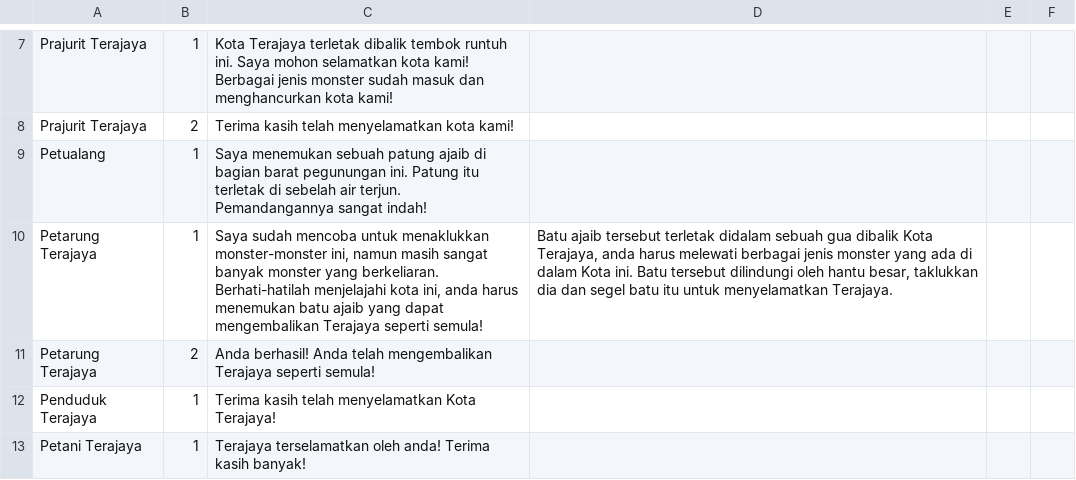
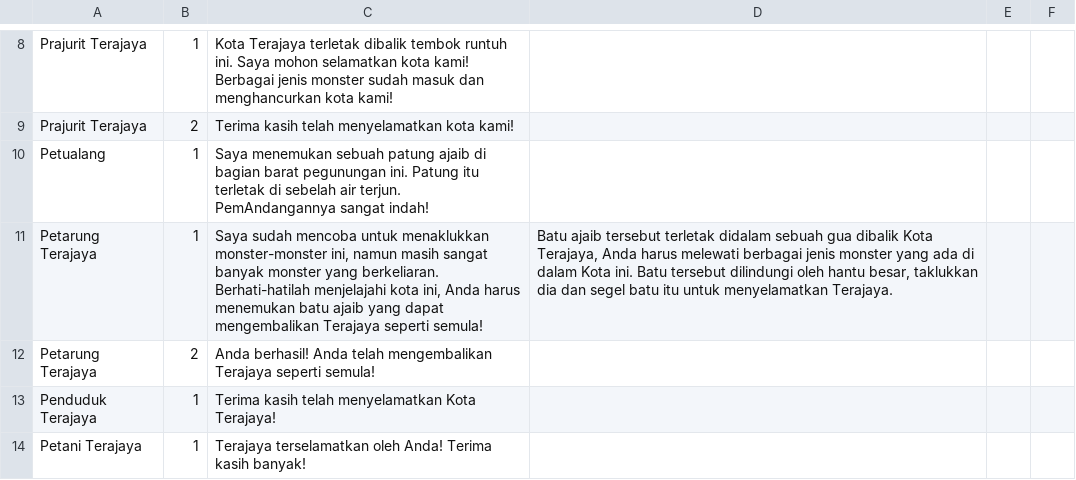
Before and after one commit to radiadus/Penyelamatan-Terajaya-2, a CSV file: Assets/Resources/NPC_Dialogues_2.csv, drawn as a sheet; only a part is shown, gaps mark what is left out; the diff covers the shown part only.

```diff
--- a/Assets/Resources/NPC_Dialogues_2.csv
+++ b/Assets/Resources/NPC_Dialogues_2.csv
@@ -8,6 +9,6 @@ Prajurit Terajaya;1;Kota Terajaya terletak dibalik tembok runtuh ini. Saya mohon
 Prajurit Terajaya;2;Terima kasih telah menyelamatkan kota kami! ;;;
-Petualang;1;Saya menemukan sebuah patung ajaib di bagian barat pegunungan ini. Patung itu terletak di sebelah air terjun. Pemandangannya sangat indah!;;;
-Petarung Terajaya;1;Saya sudah mencoba untuk menaklukkan monster-monster ini, namun masih sangat banyak monster yang berkeliaran. Berhati-hatilah menjelajahi kota ini, anda harus menemukan batu ajaib yang dapat mengembalikan Terajaya seperti semula!;Batu ajaib tersebut terletak didalam sebuah gua dibalik Kota Terajaya, anda harus melewati berbagai jenis monster yang ada di dalam Kota ini. Batu tersebut dilindungi oleh hantu besar, taklukkan dia dan segel batu itu untuk menyelamatkan Terajaya.;;
+Petualang;1;Saya menemukan sebuah patung ajaib di bagian barat pegunungan ini. Patung itu terletak di sebelah air terjun. PemAndangannya sangat indah!;;;
+Petarung Terajaya;1;Saya sudah mencoba untuk menaklukkan monster-monster ini, namun masih sangat banyak monster yang berkeliaran. Berhati-hatilah menjelajahi kota ini, Anda harus menemukan batu ajaib yang dapat mengembalikan Terajaya seperti semula!;Batu ajaib tersebut terletak didalam sebuah gua dibalik Kota Terajaya, Anda harus melewati berbagai jenis monster yang ada di dalam Kota ini. Batu tersebut dilindungi oleh hantu besar, taklukkan dia dan segel batu itu untuk menyelamatkan Terajaya.;;
 Petarung Terajaya;2;Anda berhasil! Anda telah mengembalikan Terajaya seperti semula!;;;
 Penduduk Terajaya;1;Terima kasih telah menyelamatkan Kota Terajaya!;;;
-Petani Terajaya;1;Terajaya terselamatkan oleh anda! Terima kasih banyak!;;;
+Petani Terajaya;1;Terajaya terselamatkan oleh Anda! Terima kasih banyak!;;;
```
Also changed, not shown: 1 added row and 16 edited cells elsewhere in this file, Assets/Resources/SoalTerajaya8.csv, 3 other files.
